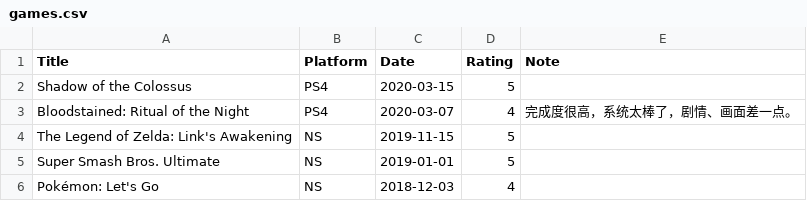
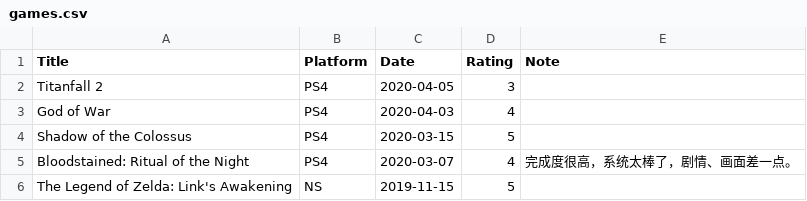
Before and after one commit to gujiaxi/gujiaxi.github.io, a CSV file: _data/games.csv, drawn as a sheet; only a part is shown; the shorter side is filled out with more unchanged rows.

Commit message:
deployed by ciad

```diff
--- a/_data/games.csv
+++ b/_data/games.csv
@@ -1,2 +1,4 @@
 Title,Platform,Date,Rating,Note
+Titanfall 2,PS4,2020-04-05,3,
+God of War,PS4,2020-04-03,4,
 Shadow of the Colossus,PS4,2020-03-15,5,
```
